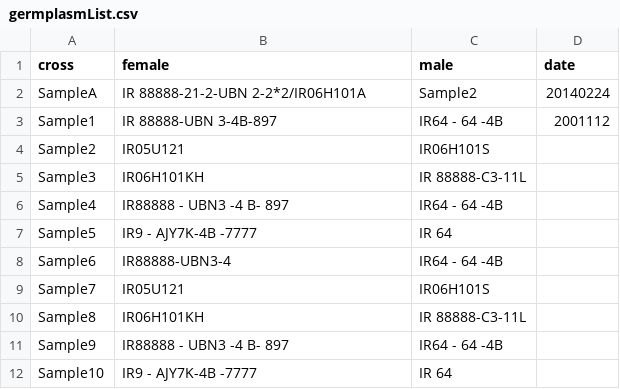
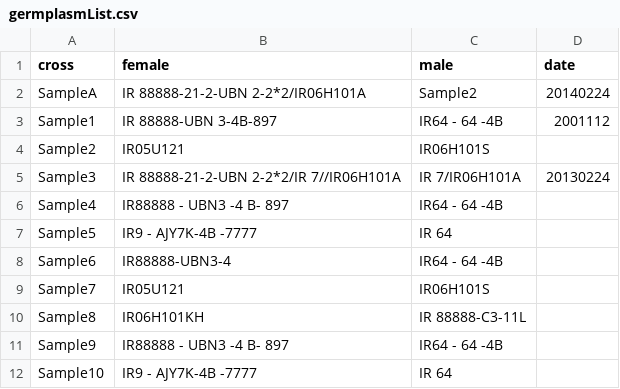
Before and after one commit to digitalabs/gmgr, a CSV file: csv_files/germplasmList.csv, drawn as a sheet.

```diff
--- a/csv_files/germplasmList.csv
+++ b/csv_files/germplasmList.csv
@@ -4,3 +4,3 @@ Sample1,IR 88888-UBN 3-4B-897,IR64 - 64 -4B ,2001112,
 Sample2,IR05U121,IR06H101S,,
-Sample3,IR06H101KH,IR 88888-C3-11L,,
+Sample3,IR 88888-21-2-UBN 2-2*2/IR 7//IR06H101A,IR 7/IR06H101A,20130224,
 Sample4,IR88888 - UBN3 -4 B- 897 ,IR64 - 64 -4B ,,
```
Also changed, not shown: 1 other file.
